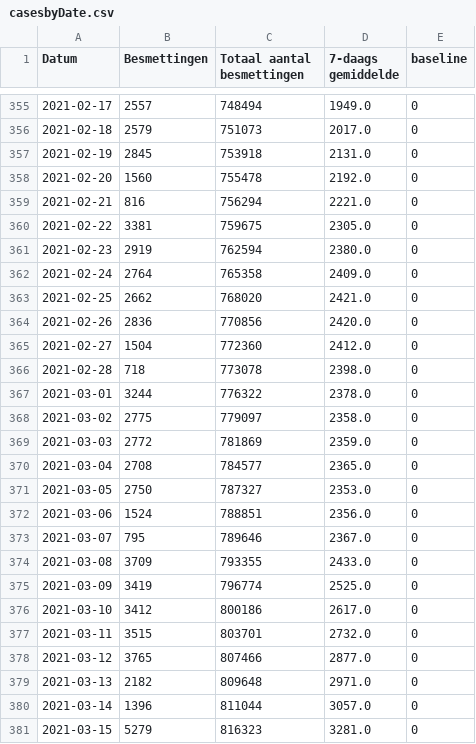
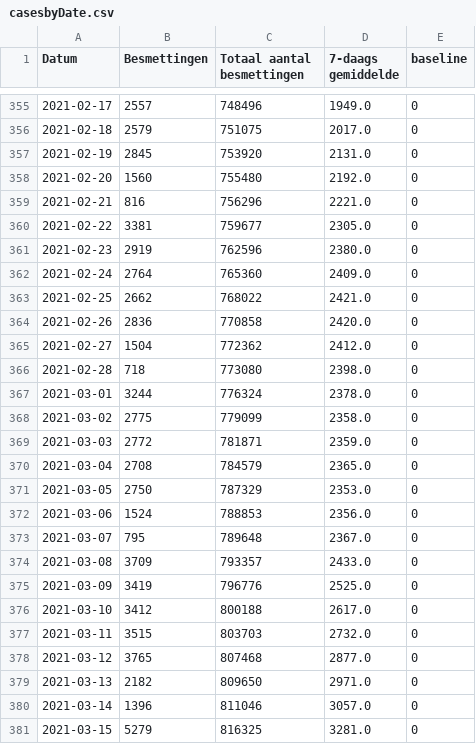
Before and after one commit to andystevensss/corona-data, a CSV file: cases/casesbyDate.csv, drawn as a sheet; only a part is shown, gaps mark what is left out; the diff covers the shown part only.

```diff
--- a/cases/casesbyDate.csv
+++ b/cases/casesbyDate.csv
@@ -355,27 +355,27 @@ Datum,Besmettingen,Totaal aantal besmettingen,7-daags gemiddelde,baseline
-2021-02-17,2557,748494,1949.0,0
-2021-02-18,2579,751073,2017.0,0
-2021-02-19,2845,753918,2131.0,0
-2021-02-20,1560,755478,2192.0,0
-2021-02-21,816,756294,2221.0,0
-2021-02-22,3381,759675,2305.0,0
-2021-02-23,2919,762594,2380.0,0
-2021-02-24,2764,765358,2409.0,0
-2021-02-25,2662,768020,2421.0,0
-2021-02-26,2836,770856,2420.0,0
-2021-02-27,1504,772360,2412.0,0
-2021-02-28,718,773078,2398.0,0
-2021-03-01,3244,776322,2378.0,0
-2021-03-02,2775,779097,2358.0,0
-2021-03-03,2772,781869,2359.0,0
-2021-03-04,2708,784577,2365.0,0
-2021-03-05,2750,787327,2353.0,0
-2021-03-06,1524,788851,2356.0,0
-2021-03-07,795,789646,2367.0,0
-2021-03-08,3709,793355,2433.0,0
-2021-03-09,3419,796774,2525.0,0
-2021-03-10,3412,800186,2617.0,0
-2021-03-11,3515,803701,2732.0,0
-2021-03-12,3765,807466,2877.0,0
-2021-03-13,2182,809648,2971.0,0
-2021-03-14,1396,811044,3057.0,0
-2021-03-15,5279,816323,3281.0,0
+2021-02-17,2557,748496,1949.0,0
+2021-02-18,2579,751075,2017.0,0
+2021-02-19,2845,753920,2131.0,0
+2021-02-20,1560,755480,2192.0,0
+2021-02-21,816,756296,2221.0,0
+2021-02-22,3381,759677,2305.0,0
+2021-02-23,2919,762596,2380.0,0
+2021-02-24,2764,765360,2409.0,0
+2021-02-25,2662,768022,2421.0,0
+2021-02-26,2836,770858,2420.0,0
+2021-02-27,1504,772362,2412.0,0
+2021-02-28,718,773080,2398.0,0
+2021-03-01,3244,776324,2378.0,0
+2021-03-02,2775,779099,2358.0,0
+2021-03-03,2772,781871,2359.0,0
+2021-03-04,2708,784579,2365.0,0
+2021-03-05,2750,787329,2353.0,0
+2021-03-06,1524,788853,2356.0,0
+2021-03-07,795,789648,2367.0,0
+2021-03-08,3709,793357,2433.0,0
+2021-03-09,3419,796776,2525.0,0
+2021-03-10,3412,800188,2617.0,0
+2021-03-11,3515,803703,2732.0,0
+2021-03-12,3765,807468,2877.0,0
+2021-03-13,2182,809650,2971.0,0
+2021-03-14,1396,811046,3057.0,0
+2021-03-15,5279,816325,3281.0,0
```
Also changed, not shown: 69 edited cells elsewhere in this file.
